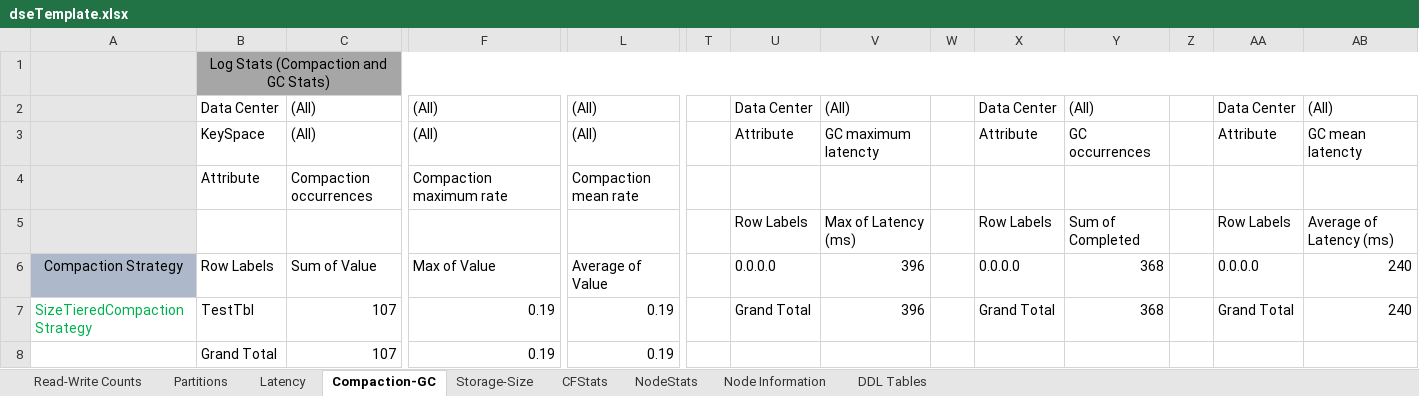
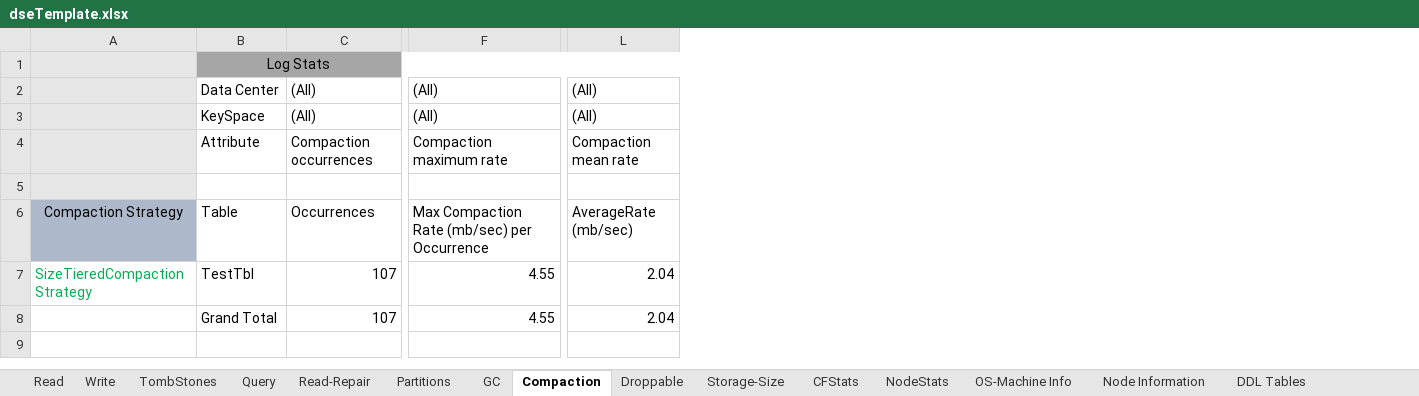
Before and after one commit to richardandersen/CassandraDiagionsics, an Excel workbook: LinqPad/dseTemplate.xlsx, sheet Compaction, drawn as a sheet; only a part is shown, gaps mark what is left out; values as stored, in another font and other column widths than the file's, no borders; removed rows and columns are numbered as before the commit, all else as after; rows hold the shown columns only; the diff names each change by its address in the sheet, - before the commit and + after, or states it on an @@ line.

```diff
--- a/LinqPad/dseTemplate.xlsx (sheet Compaction)
+++ b/LinqPad/dseTemplate.xlsx (sheet Compaction)
-sheet tab: Read-Write Counts
+sheet tab: Write
-sheet tab: Compaction-GC
+sheet tab: Compaction
-sheet tab: Latency
+sheet tab: Read
+sheet tab: TombStones
+sheet tab: Query
+sheet tab: Read-Repair
+sheet tab: GC
+sheet tab: Droppable
+sheet tab: OS-Machine Info
-column T, empty
-column U, rows 2-5: Data Center | Attribute |  | Row Labels; row 7: Grand Total
-column V, rows 2-5: (All) | GC maximum latencty |  | Max of Latency (ms); row 7: 396
-column W, empty
-column X, rows 2-5: Data Center | Attribute |  | Row Labels; row 7: Grand Total
-column Y, rows 2-5: (All) | GC occurrences |  | Sum of Completed; row 7: 368
-column Z, empty
-column AA, rows 2-5: Data Center | Attribute |  | Row Labels; row 7: Grand Total
-column AB, rows 2-5: (All) | GC mean latencty |  | Average of Latency (ms); row 7: 240
-B1: Log Stats (Compaction and GC Stats)
+B1: Log Stats
-row 5:  |  |  |  |  |  | Row Labels | Max of Latency (ms) |  | Row Labels | Sum of Completed |  | Row Labels | Average of Latency (ms)
+row 5: (empty)
-row 6: Compaction Strategy | Row Labels | Sum of Value | Max of Value | Average of Value |  | 0.0.0.0 | 396 |  | 0.0.0.0 | 368 |  | 0.0.0.0 | 240
+row 6: Compaction Strategy | Table | Occurrences | Max Compaction Rate (mb/sec) per Occurrence | AverageRate (mb/sec)
-F7:F8: 0.19
+F7:F8: 4.55
-L7:L8: 0.19
+L7:L8: 2.04
```
Also changed, not shown: sheet NodeStats, sheet Write, sheet CFStats, sheet Partitions, formulas that keep their value, 1 other file.
